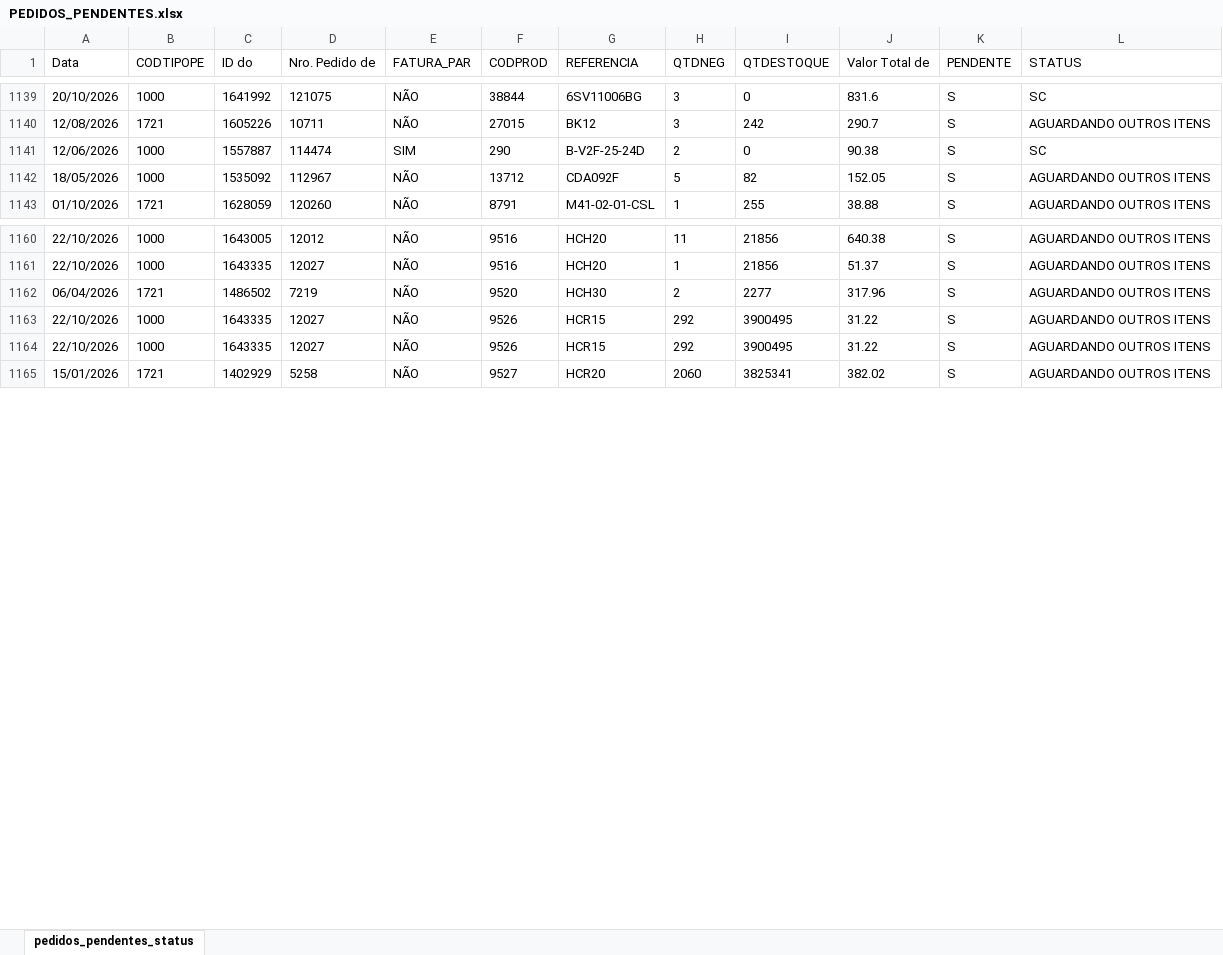
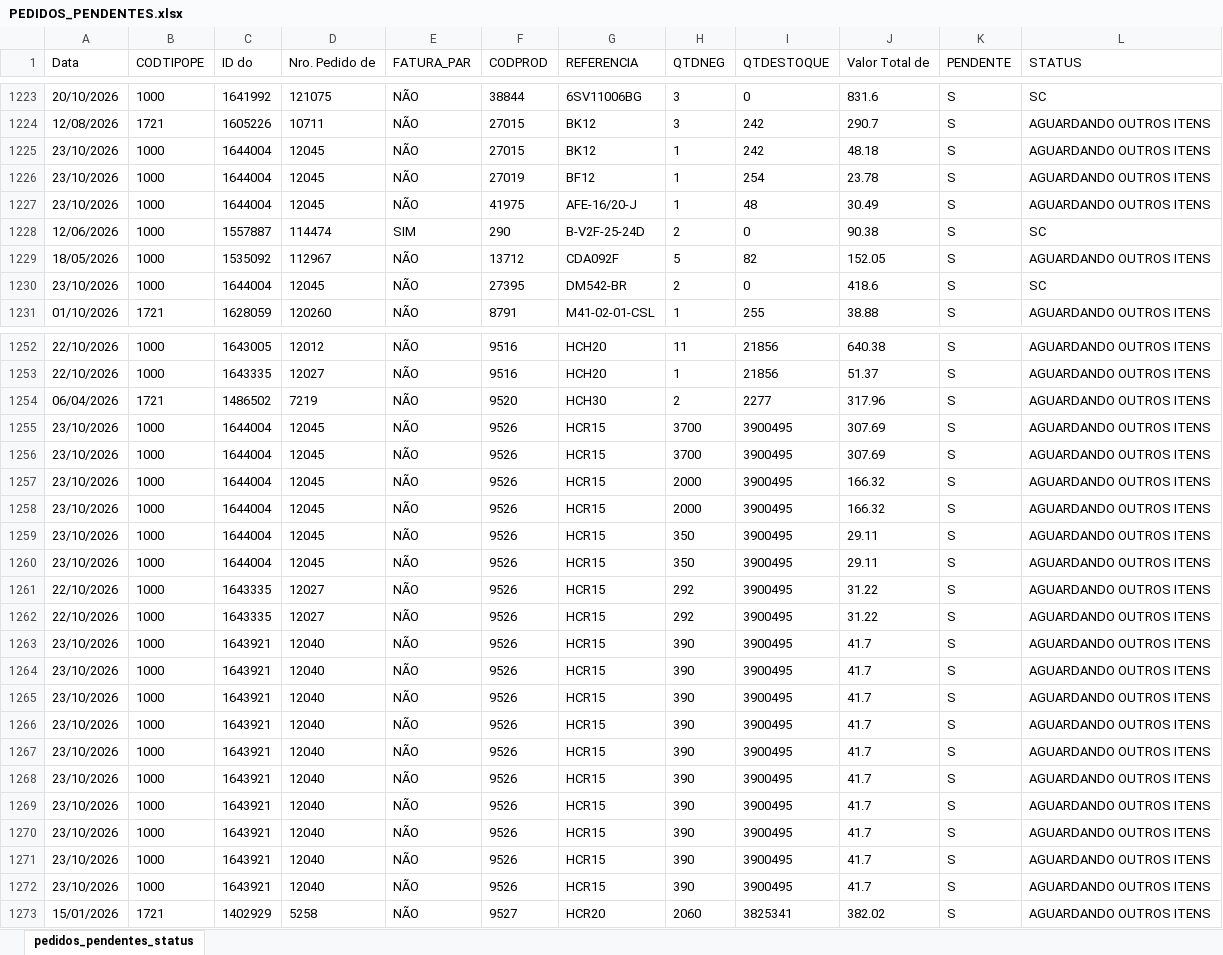
Before and after one commit to ghpcimp-wq/itens-pendentes, an Excel workbook: data/PEDIDOS_PENDENTES.xlsx, sheet pedidos_pendentes_status, drawn as a sheet; only a part is shown, gaps mark what is left out; values as stored, in another font and other column widths than the file's, no borders; charts and pictures not drawn; the diff covers the shown part only; the diff names each change by its address in the sheet, - before the commit and + after, or states it on an @@ line.

Commit message:
Atualiza pedidos pendentes 24/10/2026 22:01

```diff
--- a/data/PEDIDOS_PENDENTES.xlsx (sheet pedidos_pendentes_status)
+++ b/data/PEDIDOS_PENDENTES.xlsx (sheet pedidos_pendentes_status)
+row 1225: 23/10/2026 | 1000 | 1644004 | 12045 | NÃO | 27015 | BK12 | 1 | 242 | 48.18 | S | AGUARDANDO OUTROS ITENS
+row 1226: 23/10/2026 | 1000 | 1644004 | 12045 | NÃO | 27019 | BF12 | 1 | 254 | 23.78 | S | AGUARDANDO OUTROS ITENS
+row 1227: 23/10/2026 | 1000 | 1644004 | 12045 | NÃO | 41975 | AFE-16/20-J | 1 | 48 | 30.49 | S | AGUARDANDO OUTROS ITENS
+row 1230: 23/10/2026 | 1000 | 1644004 | 12045 | NÃO | 27395 | DM542-BR | 2 | 0 | 418.6 | S | SC
+row 1255: 23/10/2026 | 1000 | 1644004 | 12045 | NÃO | 9526 | HCR15 | 3700 | 3900495 | 307.69 | S | AGUARDANDO OUTROS ITENS
+row 1256: 23/10/2026 | 1000 | 1644004 | 12045 | NÃO | 9526 | HCR15 | 3700 | 3900495 | 307.69 | S | AGUARDANDO OUTROS ITENS
+row 1257: 23/10/2026 | 1000 | 1644004 | 12045 | NÃO | 9526 | HCR15 | 2000 | 3900495 | 166.32 | S | AGUARDANDO OUTROS ITENS
+row 1258: 23/10/2026 | 1000 | 1644004 | 12045 | NÃO | 9526 | HCR15 | 2000 | 3900495 | 166.32 | S | AGUARDANDO OUTROS ITENS
+row 1259: 23/10/2026 | 1000 | 1644004 | 12045 | NÃO | 9526 | HCR15 | 350 | 3900495 | 29.11 | S | AGUARDANDO OUTROS ITENS
+row 1260: 23/10/2026 | 1000 | 1644004 | 12045 | NÃO | 9526 | HCR15 | 350 | 3900495 | 29.11 | S | AGUARDANDO OUTROS ITENS
+row 1263: 23/10/2026 | 1000 | 1643921 | 12040 | NÃO | 9526 | HCR15 | 390 | 3900495 | 41.7 | S | AGUARDANDO OUTROS ITENS
+row 1264: 23/10/2026 | 1000 | 1643921 | 12040 | NÃO | 9526 | HCR15 | 390 | 3900495 | 41.7 | S | AGUARDANDO OUTROS ITENS
+row 1265: 23/10/2026 | 1000 | 1643921 | 12040 | NÃO | 9526 | HCR15 | 390 | 3900495 | 41.7 | S | AGUARDANDO OUTROS ITENS
+row 1266: 23/10/2026 | 1000 | 1643921 | 12040 | NÃO | 9526 | HCR15 | 390 | 3900495 | 41.7 | S | AGUARDANDO OUTROS ITENS
+row 1267: 23/10/2026 | 1000 | 1643921 | 12040 | NÃO | 9526 | HCR15 | 390 | 3900495 | 41.7 | S | AGUARDANDO OUTROS ITENS
+row 1268: 23/10/2026 | 1000 | 1643921 | 12040 | NÃO | 9526 | HCR15 | 390 | 3900495 | 41.7 | S | AGUARDANDO OUTROS ITENS
+row 1269: 23/10/2026 | 1000 | 1643921 | 12040 | NÃO | 9526 | HCR15 | 390 | 3900495 | 41.7 | S | AGUARDANDO OUTROS ITENS
+row 1270: 23/10/2026 | 1000 | 1643921 | 12040 | NÃO | 9526 | HCR15 | 390 | 3900495 | 41.7 | S | AGUARDANDO OUTROS ITENS
+row 1271: 23/10/2026 | 1000 | 1643921 | 12040 | NÃO | 9526 | HCR15 | 390 | 3900495 | 41.7 | S | AGUARDANDO OUTROS ITENS
+row 1272: 23/10/2026 | 1000 | 1643921 | 12040 | NÃO | 9526 | HCR15 | 390 | 3900495 | 41.7 | S | AGUARDANDO OUTROS ITENS
```
Also changed, not shown: 101 added rows elsewhere in this sheet.
